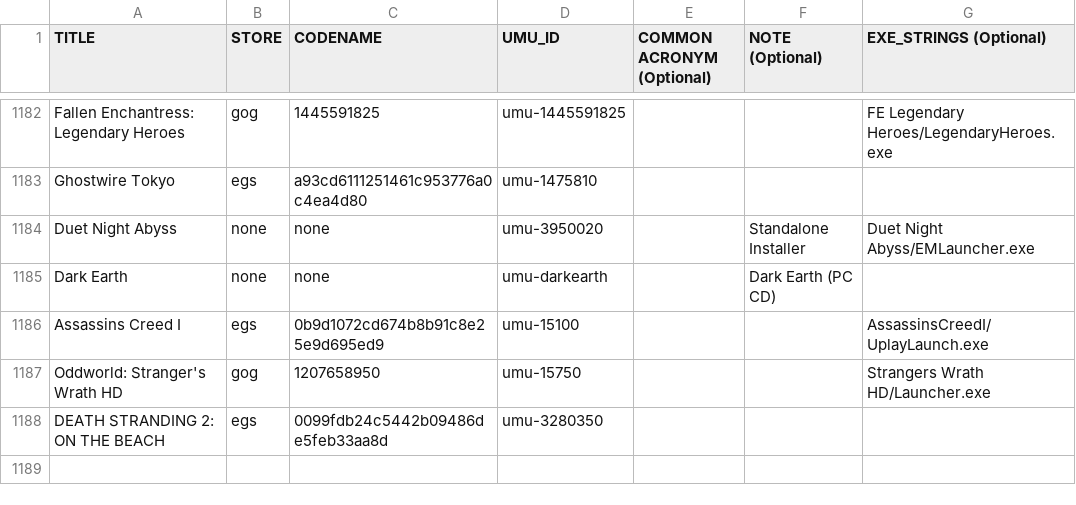
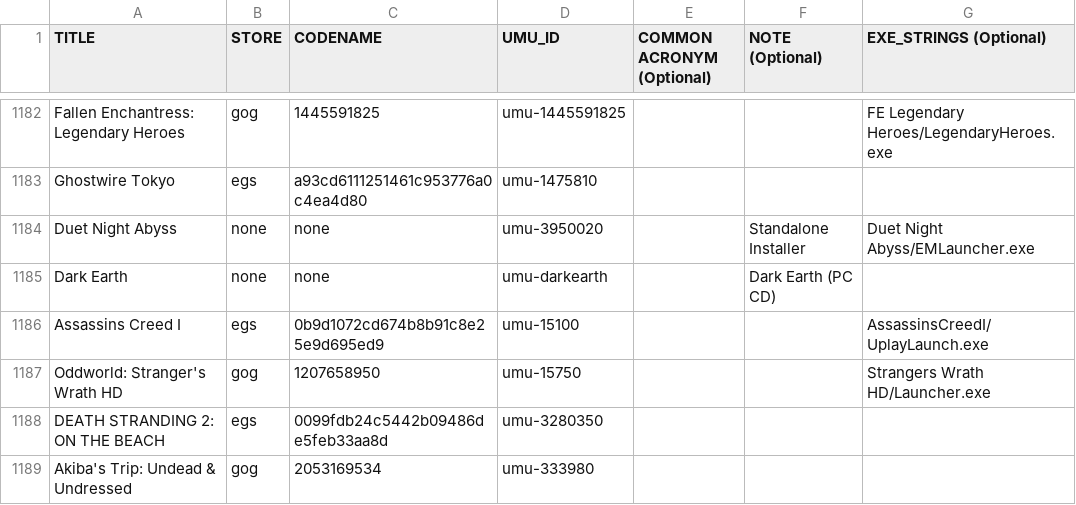
Before and after one commit to CommandMC/umu-database, a CSV file: umu-database.csv, drawn as a sheet; only a part is shown, gaps mark what is left out; the diff names each change by its address in the sheet, - before the commit and + after, or states it on an @@ line.

Commit message:
oops, re-add akiba's trip to main branch

```diff
--- a/umu-database.csv
+++ b/umu-database.csv
+row 1189: Akiba's Trip: Undead & Undressed | gog | 2053169534 | umu-333980
```
